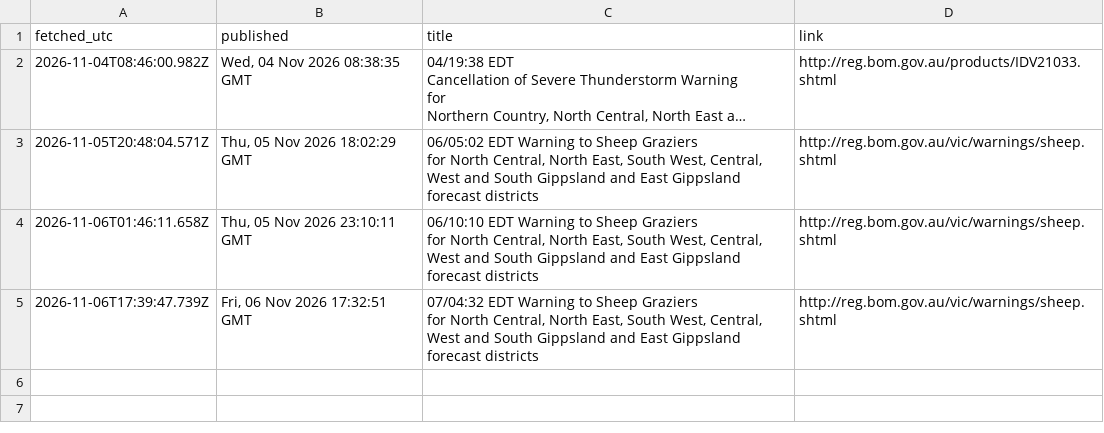
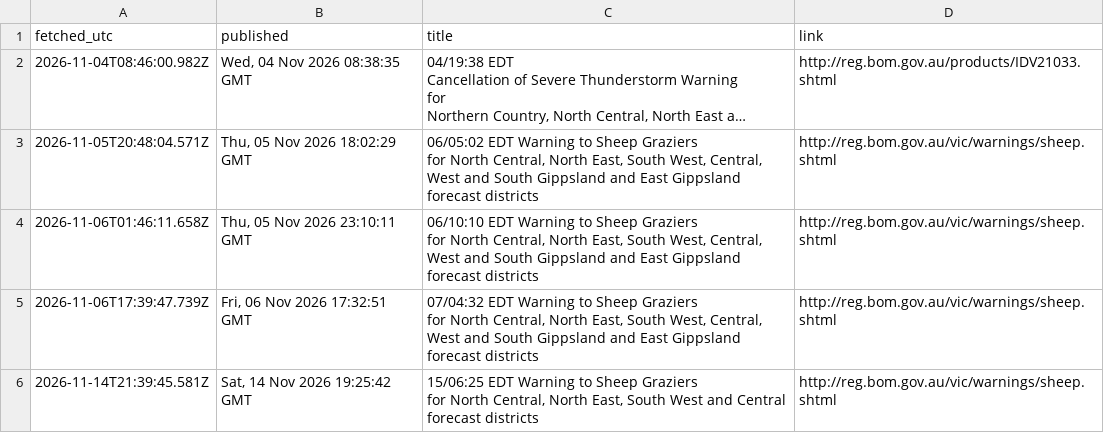
Before and after one commit to JLA92-bit/joshmakesgames-site, a CSV file: river-watch/data/warnings.csv, drawn as a sheet; long unchanged cells end in ….

```diff
--- a/river-watch/data/warnings.csv
+++ b/river-watch/data/warnings.csv
@@ -12 +12,3 @@ for North Central, North East, South West, Central, West and South Gippsland and
 for North Central, North East, South West, Central, West and South Gippsland and East Gippsland forecast districts",http://reg.bom.gov.au/vic/warnings/sheep.shtml
+2026-11-14T21:39:45.581Z,"Sat, 14 Nov 2026 19:25:42 GMT","15/06:25 EDT Warning to Sheep Graziers
+for North Central, North East, South West and Central forecast districts",http://reg.bom.gov.au/vic/warnings/sheep.shtml
```
Also changed, not shown: river-watch/data/hourly/2026-11/11.csv, river-watch/data/storage/406219.csv, 6 other files.
